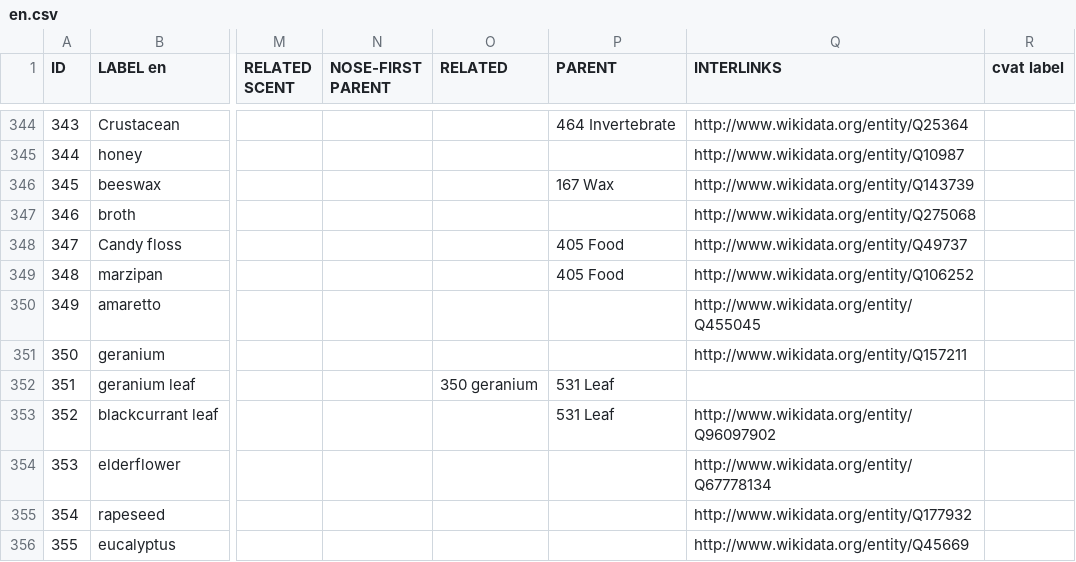
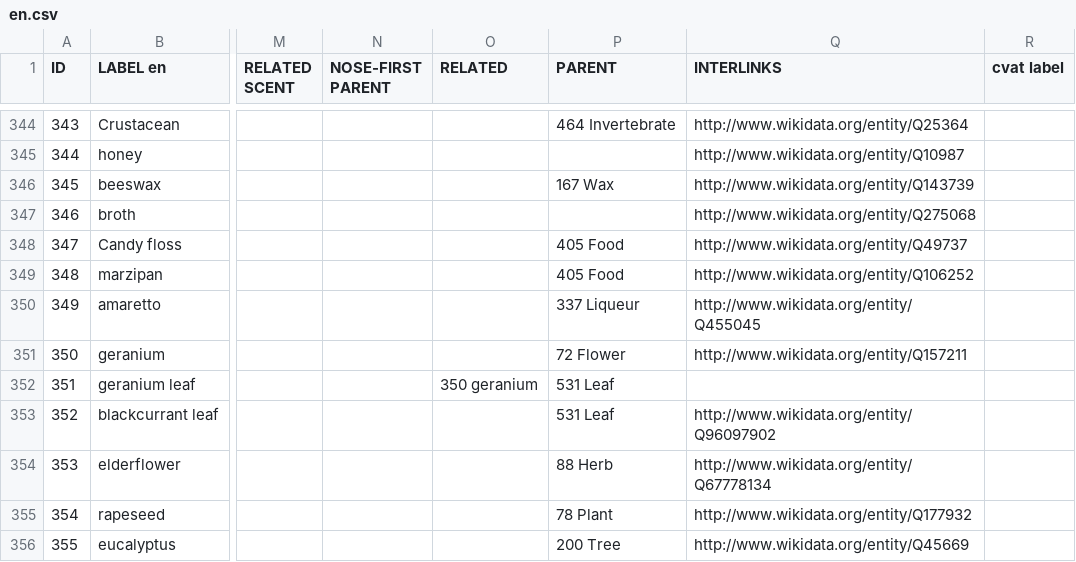
Before and after one commit to Odeuropa/vocabularies, a CSV file: raw/olfactory-objects/en.csv, drawn as a sheet; only a part is shown, gaps mark what is left out; the diff covers the shown part only; the diff names each change by its address in the sheet, - before the commit and + after, or states it on an @@ line.

```diff
--- a/raw/olfactory-objects/en.csv
+++ b/raw/olfactory-objects/en.csv
-P350 (PARENT): (empty)
+P350 (PARENT): 337 Liqueur
-P351 (PARENT): (empty)
+P351 (PARENT): 72 Flower
-P354 (PARENT): (empty)
+P354 (PARENT): 88 Herb
-P355 (PARENT): (empty)
+P355 (PARENT): 78 Plant
-P356 (PARENT): (empty)
+P356 (PARENT): 200 Tree
```
Also changed, not shown: 44 edited cells elsewhere in this file, raw/olfactory-objects/de.csv, raw/olfactory-objects/fr.csv, 8 other files.
